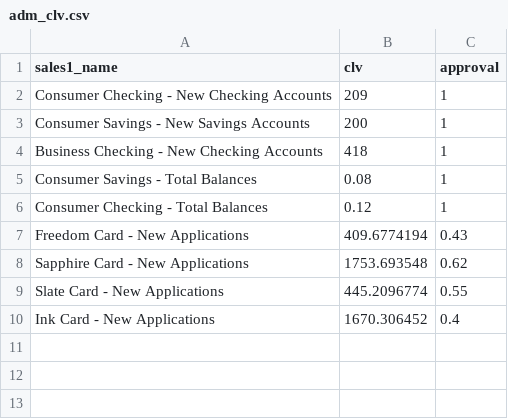
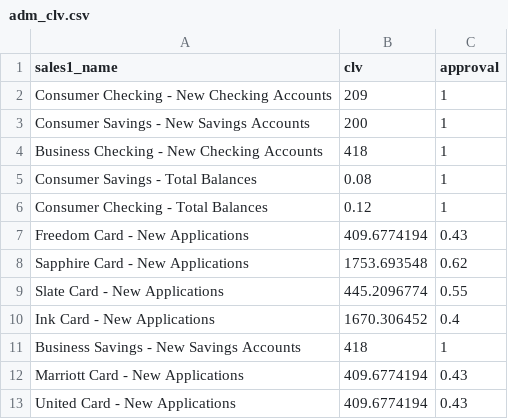
Before and after one commit to truesightconsulting/chase, a CSV file: admin/opt/admin/adm_clv.csv, drawn as a sheet; the diff names each change by its address in the sheet, - before the commit and + after, or states it on an @@ line.

```diff
--- a/admin/opt/admin/adm_clv.csv
+++ b/admin/opt/admin/adm_clv.csv
+row 11: Business Savings - New Savings Accounts | 418 | 1
+row 12: Marriott Card - New Applications | 409.6774194 | 0.43
+row 13: United Card - New Applications | 409.6774194 | 0.43
```
Also changed, not shown: admin/opt/admin/adm_curve.csv, admin/opt/admin/opt_modelinput_hidden_cstr.csv, 5 other files.
